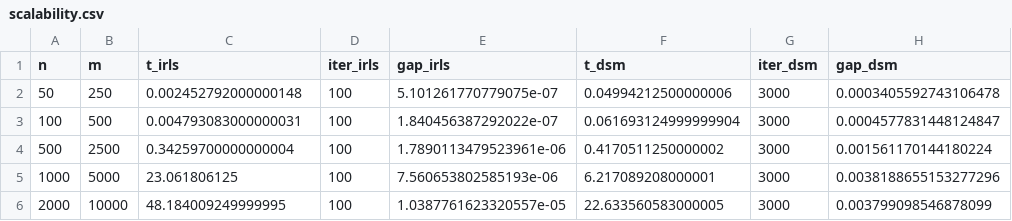
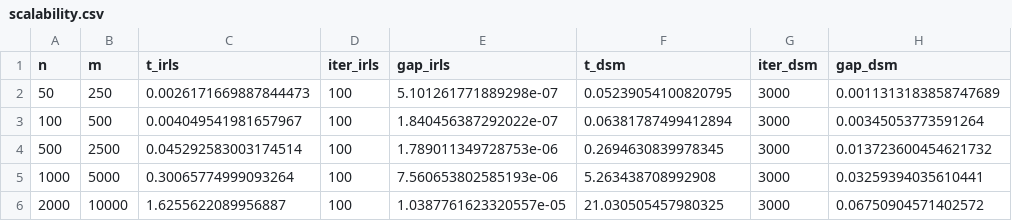
Before and after one commit to gabriele-marsili/cm_project, a CSV file: progetto/code/results/tables/scalability.csv, drawn as a sheet.

```diff
--- a/progetto/code/results/tables/scalability.csv
+++ b/progetto/code/results/tables/scalability.csv
@@ -1,6 +1,6 @@
 n,m,t_irls,iter_irls,gap_irls,t_dsm,iter_dsm,gap_dsm
-50,250,0.002452792000000148,100,5.101261770779075e-07,0.04994212500000006,3000,0.0003405592743106478
-100,500,0.004793083000000031,100,1.840456387292022e-07,0.061693124999999904,3000,0.0004577831448124847
-500,2500,0.34259700000000004,100,1.7890113479523961e-06,0.4170511250000002,3000,0.001561170144180224
-1000,5000,23.061806125,100,7.560653802585193e-06,6.217089208000001,3000,0.0038188655153277296
-2000,10000,48.184009249999995,100,1.0387761623320557e-05,22.633560583000005,3000,0.003799098546878099
+50,250,0.0026171669887844473,100,5.101261771889298e-07,0.05239054100820795,3000,0.0011313183858747689
+100,500,0.004049541981657967,100,1.840456387292022e-07,0.06381787499412894,3000,0.00345053773591264
+500,2500,0.045292583003174514,100,1.789011349728753e-06,0.2694630839978345,3000,0.013723600454621732
+1000,5000,0.30065774999093264,100,7.560653802585193e-06,5.263438708992908,3000,0.03259394035610441
+2000,10000,1.6255622089956887,100,1.0387761623320557e-05,21.030505457980325,3000,0.06750904571402572
```
Also changed, not shown: progetto/code/results/tables/comparison_table.csv, progetto/code/results/tables/real_data.csv, 35 other files.
